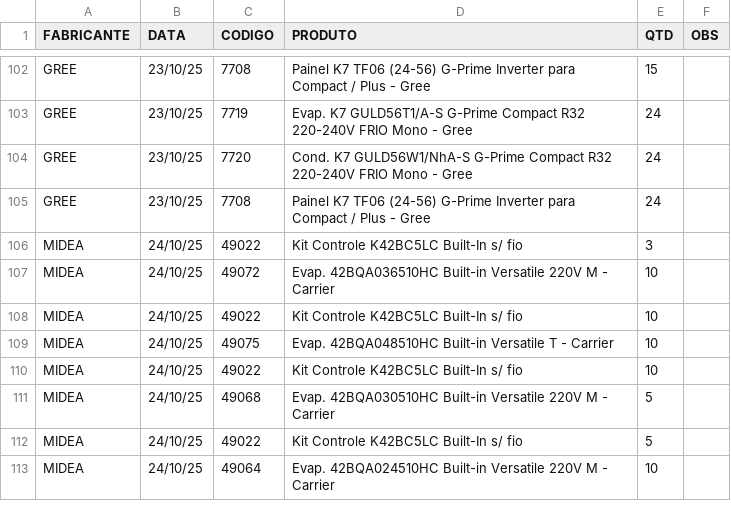
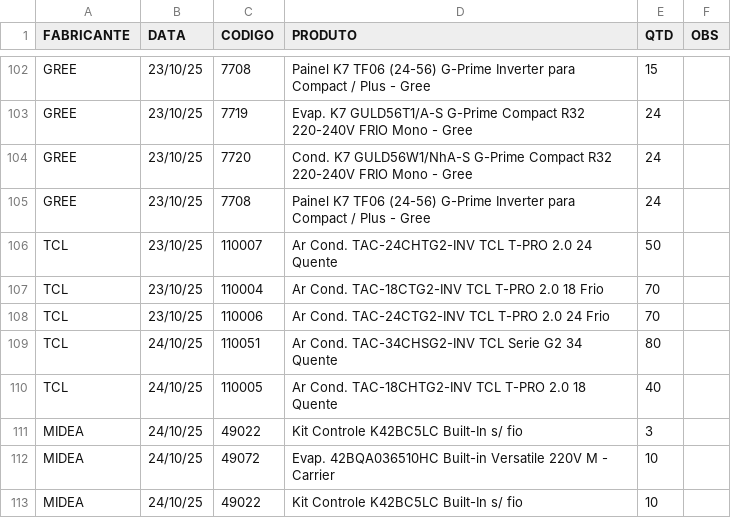
Before and after one commit to discomerciologistica/agendamentos, a CSV file: dados.csv, drawn as a sheet; only a part is shown, gaps mark what is left out; the shorter side is filled out with more unchanged rows; the diff names each change by its address in the sheet, - before the commit and + after, or states it on an @@ line.

Commit message:
Update dados.csv

```diff
--- a/dados.csv
+++ b/dados.csv
+row 106: TCL | 23/10/25 | 110007 | Ar Cond. TAC-24CHTG2-INV TCL T-PRO 2.0 24 Quente | 50
+row 107: TCL | 23/10/25 | 110004 | Ar Cond. TAC-18CTG2-INV TCL T-PRO 2.0 18 Frio | 70
+row 108: TCL | 23/10/25 | 110006 | Ar Cond. TAC-24CTG2-INV TCL T-PRO 2.0 24 Frio | 70
+row 109: TCL | 24/10/25 | 110051 | Ar Cond. TAC-34CHSG2-INV TCL Serie G2 34 Quente | 80
+row 110: TCL | 24/10/25 | 110005 | Ar Cond. TAC-18CHTG2-INV TCL T-PRO 2.0 18 Quente | 40
```
